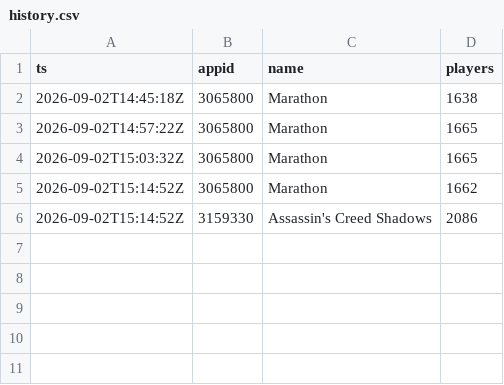
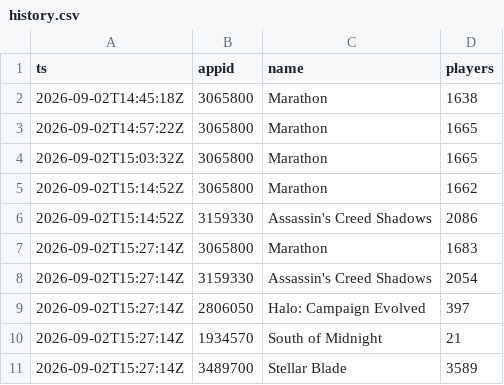
Before and after one commit to Giga-bear/SteamGB, a CSV file: history.csv, drawn as a sheet.

Commit message:
Poll five-game list

```diff
--- a/history.csv
+++ b/history.csv
@@ -6 +6,6 @@ ts,appid,name,players
 2026-09-02T15:14:52Z,3159330,"Assassin's Creed Shadows",2086
+2026-09-02T15:27:14Z,3065800,Marathon,1683
+2026-09-02T15:27:14Z,3159330,Assassin's Creed Shadows,2054
+2026-09-02T15:27:14Z,2806050,Halo: Campaign Evolved,397
+2026-09-02T15:27:14Z,1934570,South of Midnight,21
+2026-09-02T15:27:14Z,3489700,Stellar Blade,3589
```
